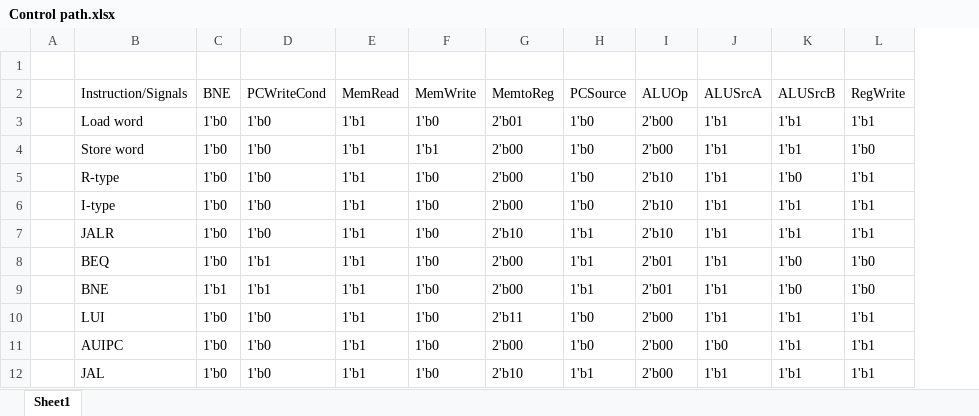
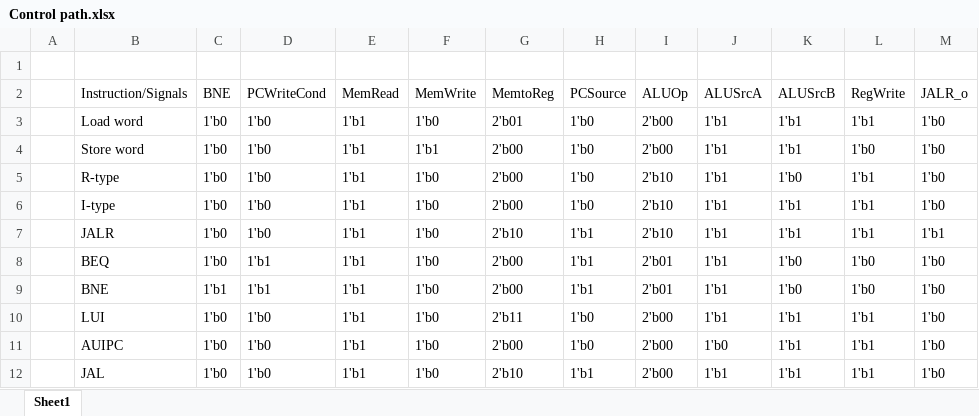
Before and after one commit to ethan-drake/MIPS, an Excel workbook: docs/Control path.xlsx, sheet Sheet1, drawn as a sheet; values as stored, in another font and other column widths than the file's, no borders; the diff names each change by its address in the sheet, - before the commit and + after, or states it on an @@ line.

Commit message:
modified control path excel

```diff
--- a/docs/Control path.xlsx (sheet Sheet1)
+++ b/docs/Control path.xlsx (sheet Sheet1)
+column M (JALR_o), rows 3-12: 1'b0 | 1'b0 | 1'b0 | 1'b0 | 1'b1 | 1'b0 | 1'b0 | 1'b0 | 1'b0 | 1'b0
```
